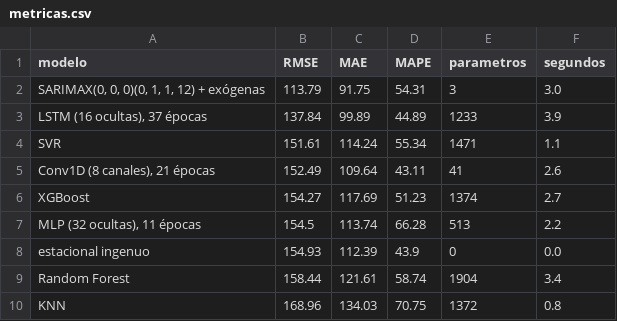
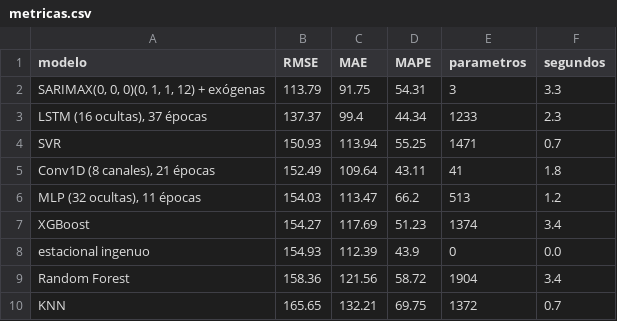
Before and after one commit to EjerciciosClasesCardel/st-2026-2-miniproyecto-02, a CSV file: resultados/metricas.csv, drawn as a sheet.

```diff
--- a/resultados/metricas.csv
+++ b/resultados/metricas.csv
@@ -1,10 +1,10 @@
 modelo,RMSE,MAE,MAPE,parametros,segundos
-"SARIMAX(0, 0, 0)(0, 1, 1, 12) + exógenas",113.79,91.75,54.31,3,3.0
-"LSTM (16 ocultas), 37 épocas",137.84,99.89,44.89,1233,3.9
-SVR,151.61,114.24,55.34,1471,1.1
-"Conv1D (8 canales), 21 épocas",152.49,109.64,43.11,41,2.6
-XGBoost,154.27,117.69,51.23,1374,2.7
-"MLP (32 ocultas), 11 épocas",154.5,113.74,66.28,513,2.2
+"SARIMAX(0, 0, 0)(0, 1, 1, 12) + exógenas",113.79,91.75,54.31,3,3.3
+"LSTM (16 ocultas), 37 épocas",137.37,99.4,44.34,1233,2.3
+SVR,150.93,113.94,55.25,1471,0.7
+"Conv1D (8 canales), 21 épocas",152.49,109.64,43.11,41,1.8
+"MLP (32 ocultas), 11 épocas",154.03,113.47,66.2,513,1.2
+XGBoost,154.27,117.69,51.23,1374,3.4
 estacional ingenuo,154.93,112.39,43.9,0,0.0
-Random Forest,158.44,121.61,58.74,1904,3.4
-KNN,168.96,134.03,70.75,1372,0.8
+Random Forest,158.36,121.56,58.72,1904,3.4
+KNN,165.65,132.21,69.75,1372,0.7
```
Also changed, not shown: resultados/semillas.csv, 6 other files.
